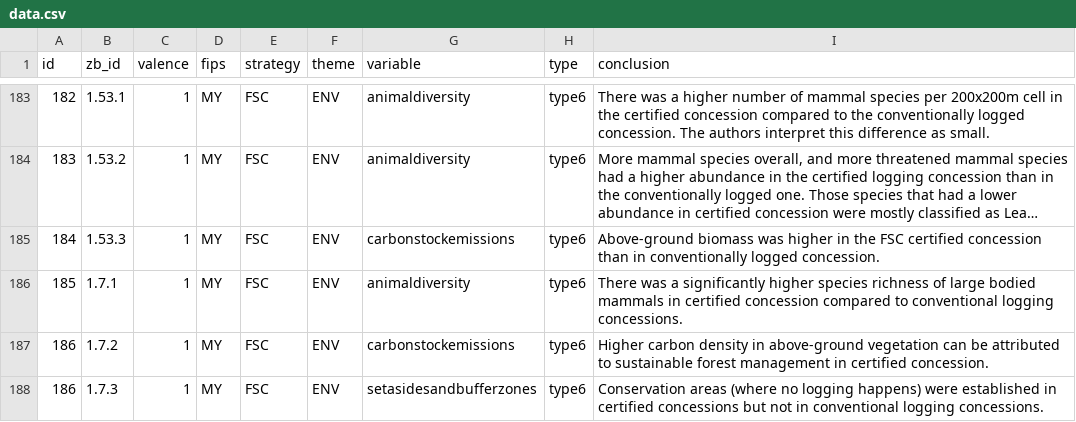
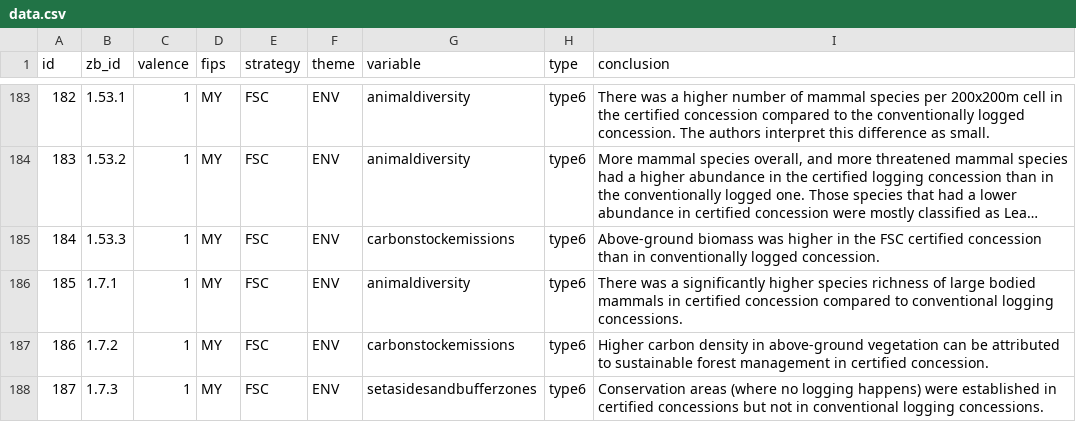
Before and after one commit to mongabay/mongabay-conservationviz, a CSV file: data/fsc/data.csv, drawn as a sheet; only a part is shown, gaps mark what is left out; long unchanged cells end in ….

```diff
--- a/data/fsc/data.csv
+++ b/data/fsc/data.csv
@@ -187,2 +187,2 @@ id,zb_id,valence,fips,strategy,theme,variable,type,conclusion
 186,1.7.2,1,MY,FSC,ENV,carbonstockemissions,type6,Higher carbon density in above-ground vegetation can be attributed to sustainable forest management in certified concession.
-186,1.7.3,1,MY,FSC,ENV,setasidesandbufferzones,type6,Conservation areas (where no logging happens) were established in certified concessions but not in conventional logging concessions.
+187,1.7.3,1,MY,FSC,ENV,setasidesandbufferzones,type6,Conservation areas (where no logging happens) were established in certified concessions but not in conventional logging concessions.
```
Also changed, not shown: docs/data/fsc/data.csv.
